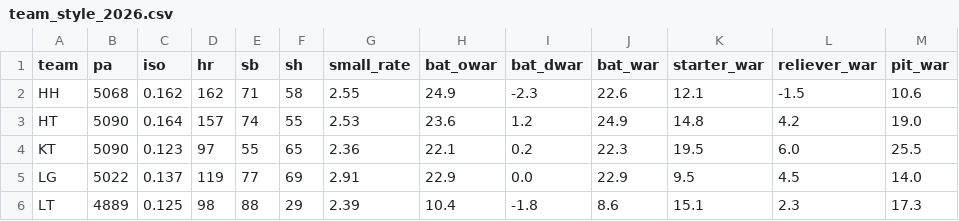
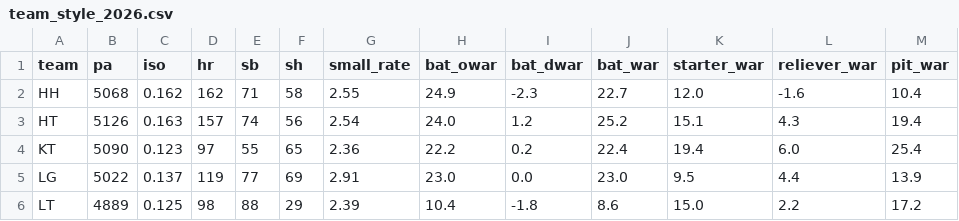
Before and after one commit to WOOJEONGRYEOL/kbo-forecast, a CSV file: data/team_style_2026.csv, drawn as a sheet; only a part is shown; the diff covers the shown part only.

```diff
--- a/data/team_style_2026.csv
+++ b/data/team_style_2026.csv
@@ -1,6 +1,6 @@
 team,pa,iso,hr,sb,sh,small_rate,bat_owar,bat_dwar,bat_war,starter_war,reliever_war,pit_war
-HH,5068,0.162,162,71,58,2.55,24.9,-2.3,22.6,12.1,-1.5,10.6
-HT,5090,0.164,157,74,55,2.53,23.6,1.2,24.9,14.8,4.2,19.0
-KT,5090,0.123,97,55,65,2.36,22.1,0.2,22.3,19.5,6.0,25.5
-LG,5022,0.137,119,77,69,2.91,22.9,0.0,22.9,9.5,4.5,14.0
-LT,4889,0.125,98,88,29,2.39,10.4,-1.8,8.6,15.1,2.3,17.3
+HH,5068,0.162,162,71,58,2.55,24.9,-2.3,22.7,12.0,-1.6,10.4
+HT,5126,0.163,157,74,56,2.54,24.0,1.2,25.2,15.1,4.3,19.4
+KT,5090,0.123,97,55,65,2.36,22.2,0.2,22.4,19.4,6.0,25.4
+LG,5022,0.137,119,77,69,2.91,23.0,0.0,23.0,9.5,4.4,13.9
+LT,4889,0.125,98,88,29,2.39,10.4,-1.8,8.6,15.0,2.2,17.2
```
Also changed, not shown: 37 edited cells elsewhere in this file, data/bullpen_2026.csv, data/history_pitchers.csv, 4 other files.
